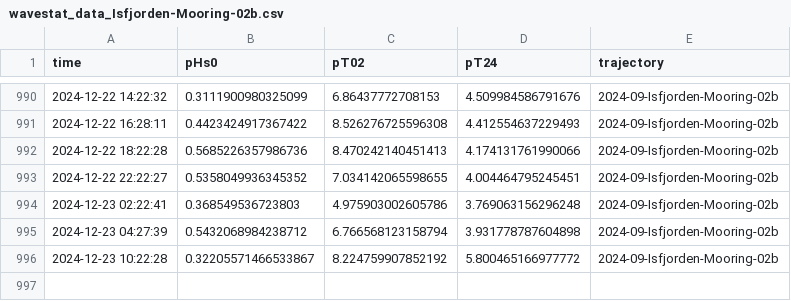
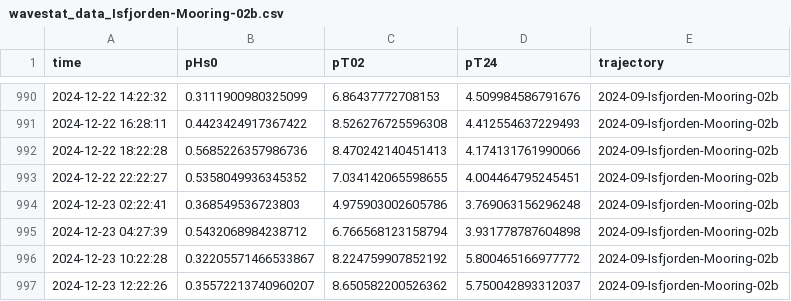
Before and after one commit to jerabaul29/2024_data_Isfjorden_02b, a CSV file: wavestat_data_Isfjorden-Mooring-02b.csv, drawn as a sheet; only a part is shown, gaps mark what is left out.

Commit message:
Push data

```diff
--- a/wavestat_data_Isfjorden-Mooring-02b.csv
+++ b/wavestat_data_Isfjorden-Mooring-02b.csv
@@ -996 +996,2 @@ time,pHs0,pT02,pT24,trajectory
 2024-12-23 10:22:28,0.32205571466533867,8.224759907852192,5.800465166977772,2024-09-Isfjorden-Mooring-02b
+2024-12-23 12:22:26,0.35572213740960207,8.650582200526362,5.750042893312037,2024-09-Isfjorden-Mooring-02b
```
Also changed, not shown: 1 other file.
